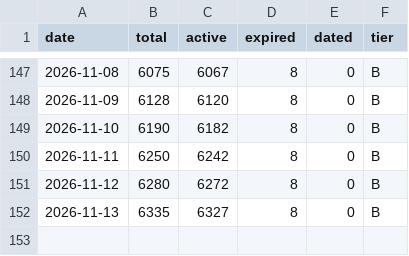
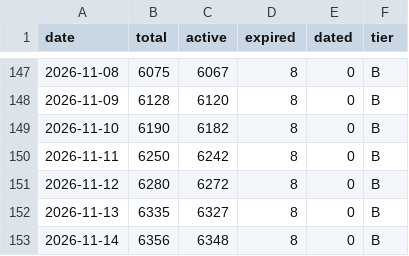
Before and after one commit to zhuzzz/free-yolo, a CSV file: data/metrics-history.csv, drawn as a sheet; only a part is shown, gaps mark what is left out; the diff names each change by its address in the sheet, - before the commit and + after, or states it on an @@ line.

```diff
--- a/data/metrics-history.csv
+++ b/data/metrics-history.csv
+row 153: 2026-11-14 | 6356 | 6348 | 8 | 0 | B
```
Also changed, not shown: 6 other files.
